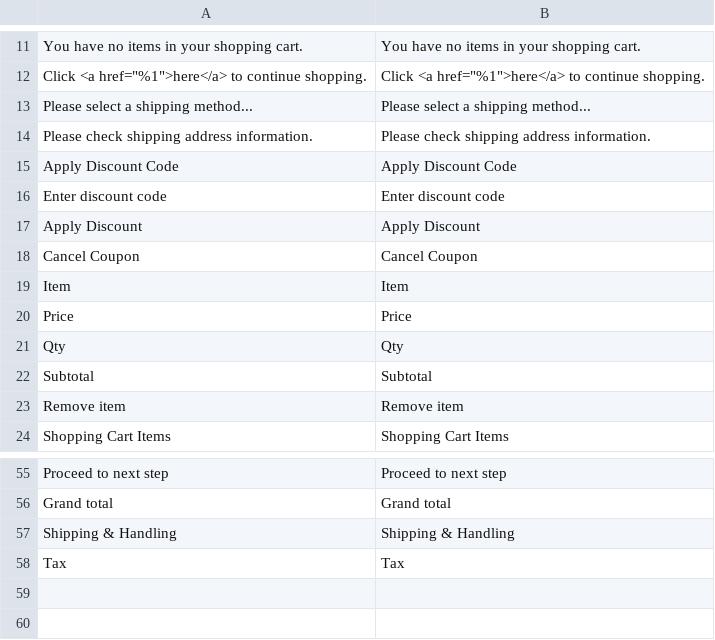
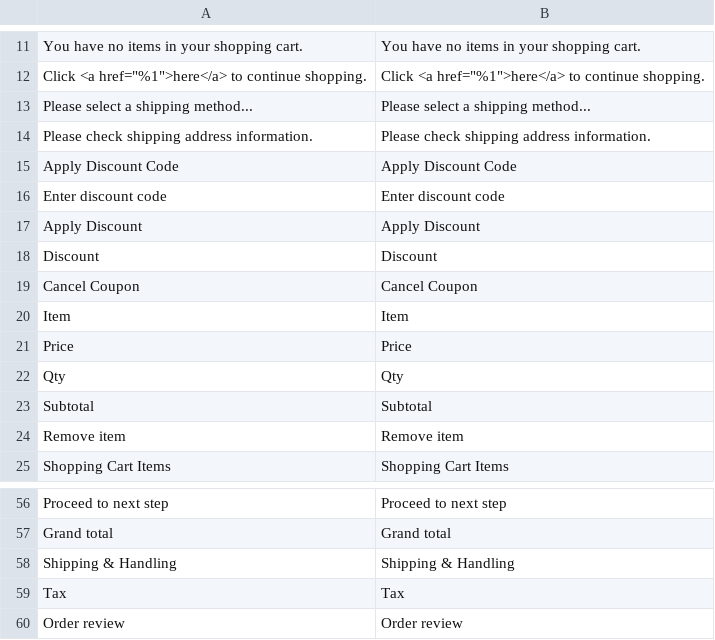
Before and after one commit to johansegerstedt/AvardaM2OPC, a CSV file: i18n/et_EE.csv, drawn as a sheet; only a part is shown, gaps mark what is left out; the diff names each change by its address in the sheet, - before the commit and + after, or states it on an @@ line.

```diff
--- a/i18n/et_EE.csv
+++ b/i18n/et_EE.csv
+row 18: Discount | Discount
+row 60: Order review | Order review
```
Also changed, not shown: i18n/lv_LV.csv, i18n/nb_NO.csv, 2 other files.
